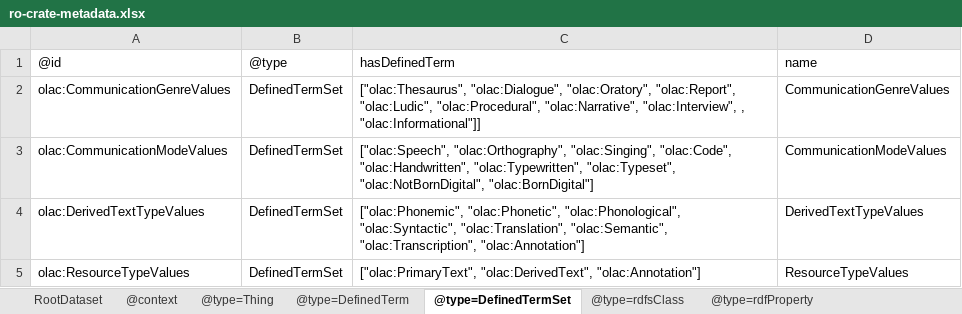
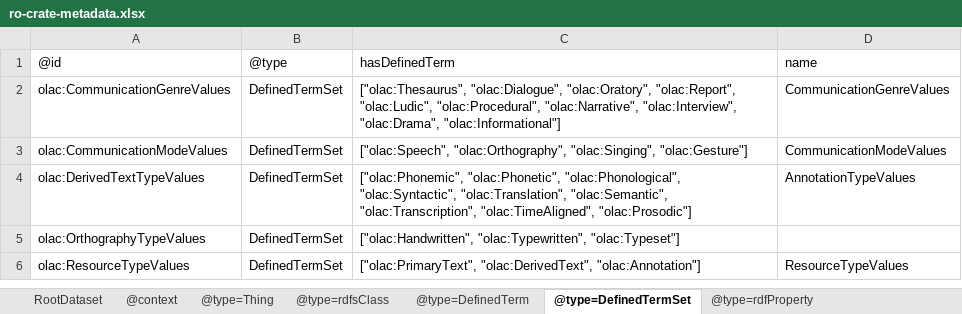
Before and after one commit to Language-Research-Technology/language-data-commons-vocabs, an Excel workbook: ontology/ro-crate-metadata.xlsx, sheet @type=DefinedTermSet, drawn as a sheet; values as stored, in another font and other column widths than the file's, no borders; the diff names each change by its address in the sheet, - before the commit and + after, or states it on an @@ line.

```diff
--- a/ontology/ro-crate-metadata.xlsx (sheet @type=DefinedTermSet)
+++ b/ontology/ro-crate-metadata.xlsx (sheet @type=DefinedTermSet)
@@ sheet tab order changed: RootDataset | @context | @type=Thing | @type=rdfsClass | @type=DefinedTerm | @type=DefinedTermSet | @type=rdfProperty @@
-C2: …"olac:Narrative", "olac:Interview", , "olac:Informational"]]
+C2: …"olac:Narrative", "olac:Interview", "olac:Drama", "olac:Informational"]
-C3: …"olac:Orthography", "olac:Singing", "olac:Code", "olac:Handwritten", "olac:Typewritten", "olac:Typeset", "olac:NotBornDigital", "olac:BornDigital"]
+C3: …"olac:Orthography", "olac:Singing", "olac:Gesture"]
-C4: …"olac:Semantic", "olac:Transcription", "olac:Annotation"]
+C4: …"olac:Semantic", "olac:Transcription", "olac:TimeAligned", "olac:Prosodic"]
-D4: DerivedTextTypeValues
+D4: AnnotationTypeValues
+row 5: olac:OrthographyTypeValues | DefinedTermSet | ["olac:Handwritten", "olac:Typewritten", "olac:Typeset"]
```
Also changed, not shown: sheet @type=DefinedTerm, sheet @type=rdfsClass, sheet @type=rdfProperty, 3 other files.
